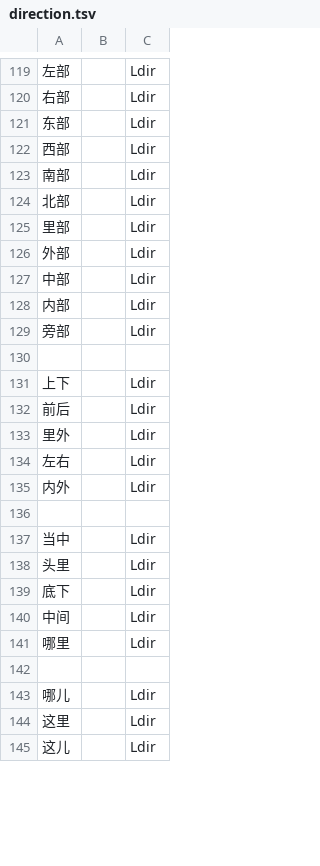
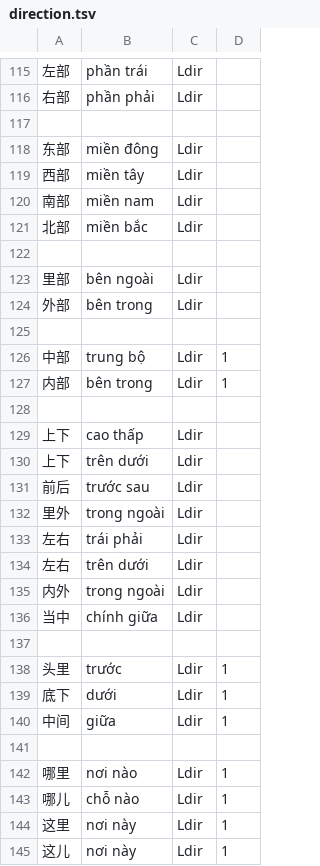
Before and after one commit to n-pn/chivi, a TSV file: var/cvmtl/inits/n-location/direction.tsv, drawn as a sheet; only a part is shown, gaps mark what is left out; removed rows and columns are numbered as before the commit, all else as after; the diff covers the shown part only; the diff names each change by its address in the sheet, - before the commit and + after, or states it on an @@ line.

```diff
--- a/var/cvmtl/inits/n-location/direction.tsv
+++ b/var/cvmtl/inits/n-location/direction.tsv
-column B, empty
+column B, rows 115-116: phần trái | phần phải; rows 118-121: miền đông | miền tây | miền nam | miền bắc; rows 123-124: bên ngoài | bên trong; rows 126-127: trung bộ | bên trong; rows 130-133: trên dưới | trước sau | trong ngoài | trái phải; row 135: trong ngoài; rows 138-140: trước | dưới | giữa; rows 142-145: nơi nào | chỗ nào | nơi này | nơi này
+column D, rows 126-127: 1 | 1; rows 138-140: all 1; rows 142-145: all 1
+row 117: (empty)
+row 122: (empty)
+row 125: (empty)
-row 129: 旁部 |  | Ldir
+row 129: 上下 | cao thấp | Ldir
+row 134: 左右 | trên dưới | Ldir
@@ row 137 moved to row 136: 当中 @@
+row 141: (empty)
-row 142: (empty)
```
Also changed, not shown: 1 added row, 5 removed rows, 1 moved row and 4 edited cells elsewhere in this file, var/cvmtl/inits/n-location/loc_suffix.tsv, var/cvmtl/inits/n-location/org_suffix.tsv, 51 other files.
